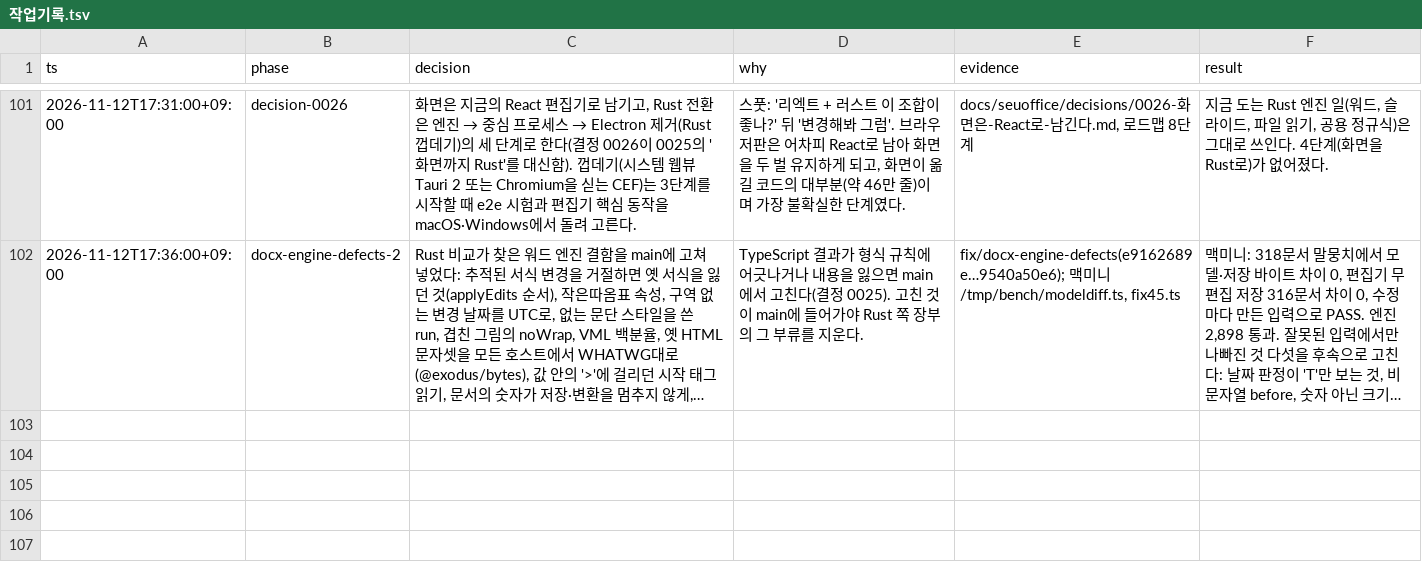
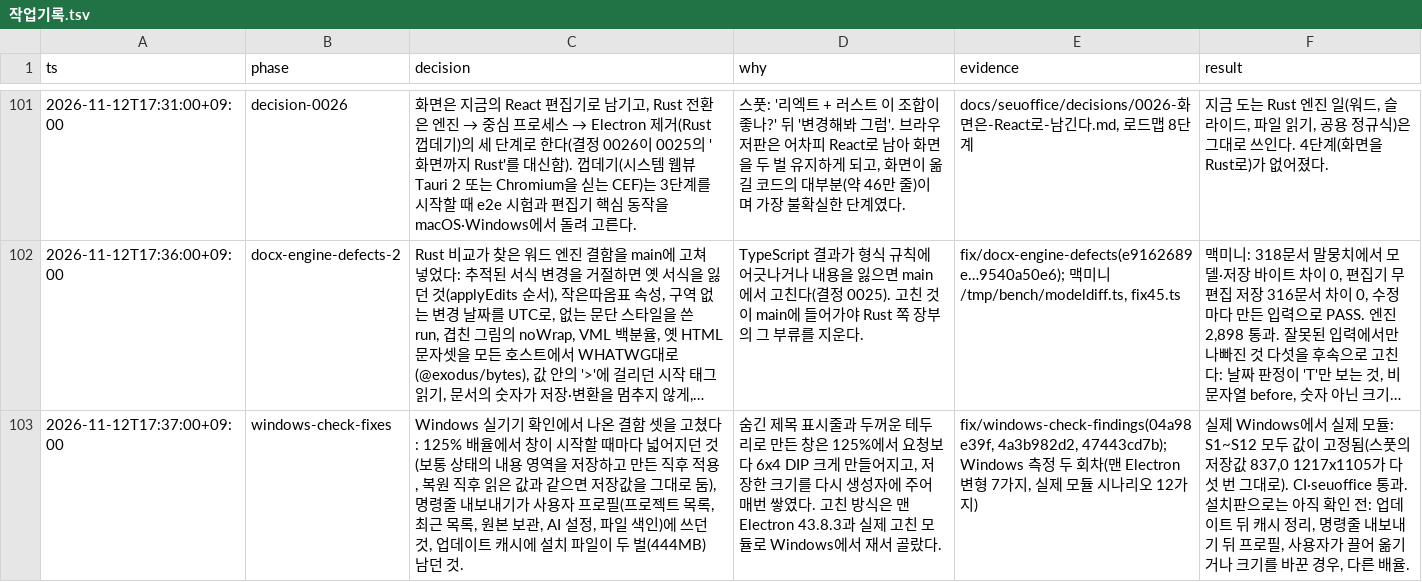
Before and after one commit to SeuPut0705/seuoffice, a TSV file: docs/seuoffice/작업기록.tsv, drawn as a sheet; only a part is shown, gaps mark what is left out; long unchanged cells end in …; the diff names each change by its address in the sheet, - before the commit and + after, or states it on an @@ line.

Commit message:
docs(seuoffice): record the fixes from the Windows check

```diff
--- a/docs/seuoffice/작업기록.tsv
+++ b/docs/seuoffice/작업기록.tsv
+row 103: 2026-11-12T17:37:00+09:00 | windows-check-fixes | Windows 실기기 확인에서 나온 결함 셋을 고쳤다: 125% 배율에서 창이 시작할 때마다 넓어지던 것(보통 상태의 내용 영역을 저장하고 만든 직후 적용, 복원 직후 읽은 값과 같으면 저장값을 그대로 둠), 명령줄 내보내기가 사용자 프로필(프로젝트 목록, 최근 목록, 원본 보관, AI 설정, 파일 색인)에 쓰던 것, 업데이트 캐시에 설치 파일이 두 벌(444MB) 남던 것. | 숨긴 제목 표시줄과 두꺼운 테두리로 만든 창은 125%에서 요청보다 6x4 DIP 크게 만들어지고, 저장한 크기를 다시 생성자에 주어 매번 쌓였다. 고친 방식은 맨 Electron 43.8.3과 실제 고친 모듈로 Windows에서 재서 골랐다. | fix/windows-check-findings(04a98e39f, 4a3b982d2, 47443cd7b); Windows 측정 두 회차(맨 Electron 변형 7가지, 실제 모듈 시나리오 12가지) | 실제 Windows에서 실제 모듈: S1~S12 모두 값이 고정됨(스풋의 저장값 837,0 1217x1105가 다섯 번 그대로). CI·seuoffice 통과. 설치판으로는 아직 확인 전: 업데이트 뒤 캐시 정리, 명령줄 내보내기 뒤 프로필, 사용자가 끌어 옮기거나 크기를 바꾼 경우, 다른 배율.
```
